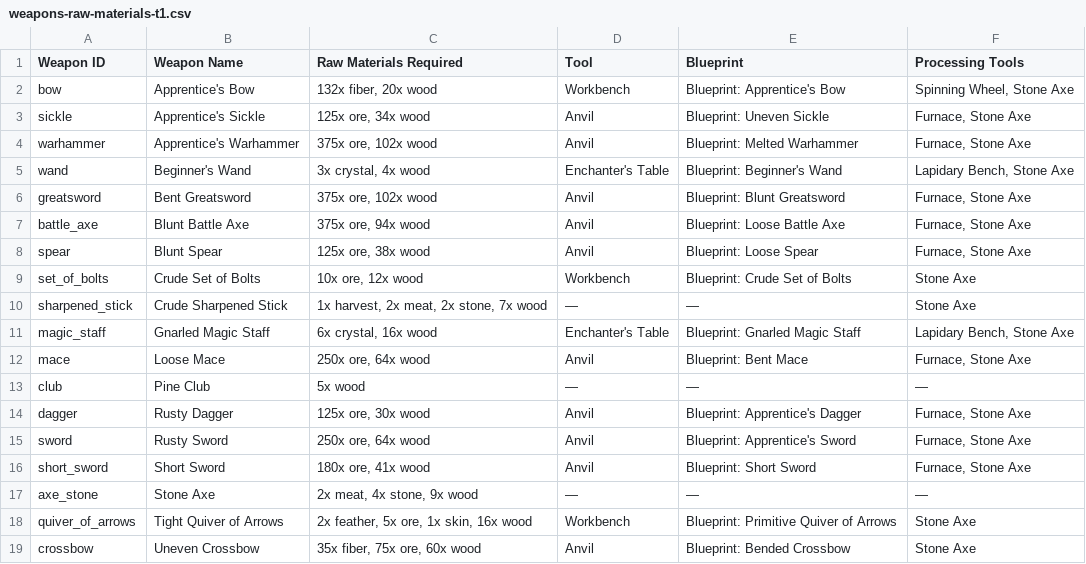
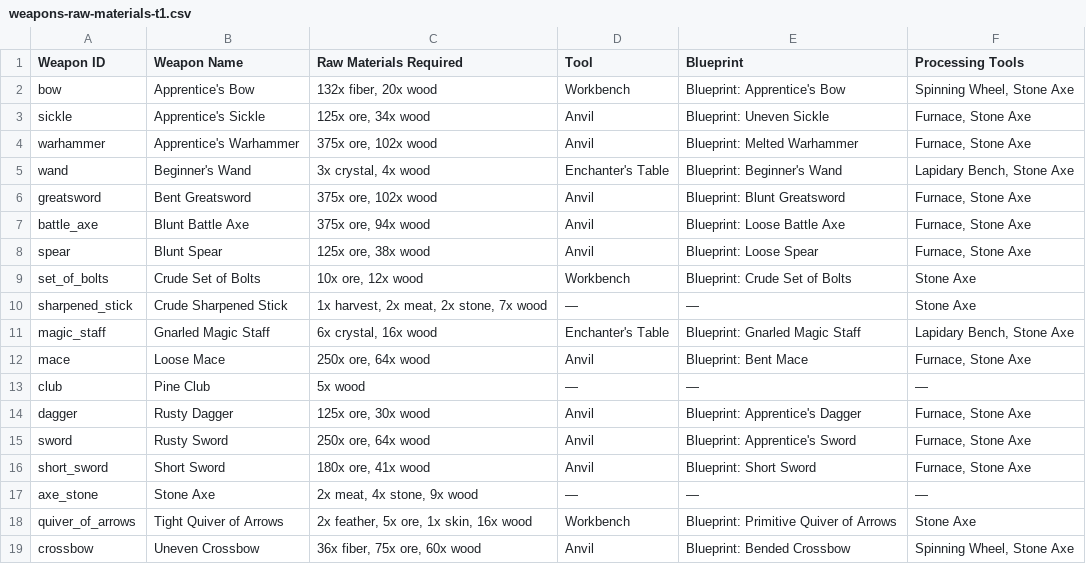
Before and after one commit to retro-ai-forge/TheWudlands-App, a CSV file: public/data/weapons-raw-materials-t1.csv, drawn as a sheet.

```diff
--- a/public/data/weapons-raw-materials-t1.csv
+++ b/public/data/weapons-raw-materials-t1.csv
@@ -18,2 +18,2 @@ axe_stone,Stone Axe,"2x meat, 4x stone, 9x wood",—,—,—
 quiver_of_arrows,Tight Quiver of Arrows,"2x feather, 5x ore, 1x skin, 16x wood",Workbench,Blueprint: Primitive Quiver of Arrows,Stone Axe
-crossbow,Uneven Crossbow,"35x fiber, 75x ore, 60x wood",Anvil,Blueprint: Bended Crossbow,Stone Axe
+crossbow,Uneven Crossbow,"36x fiber, 75x ore, 60x wood",Anvil,Blueprint: Bended Crossbow,"Spinning Wheel, Stone Axe"
```
Also changed, not shown: 6 other files.
